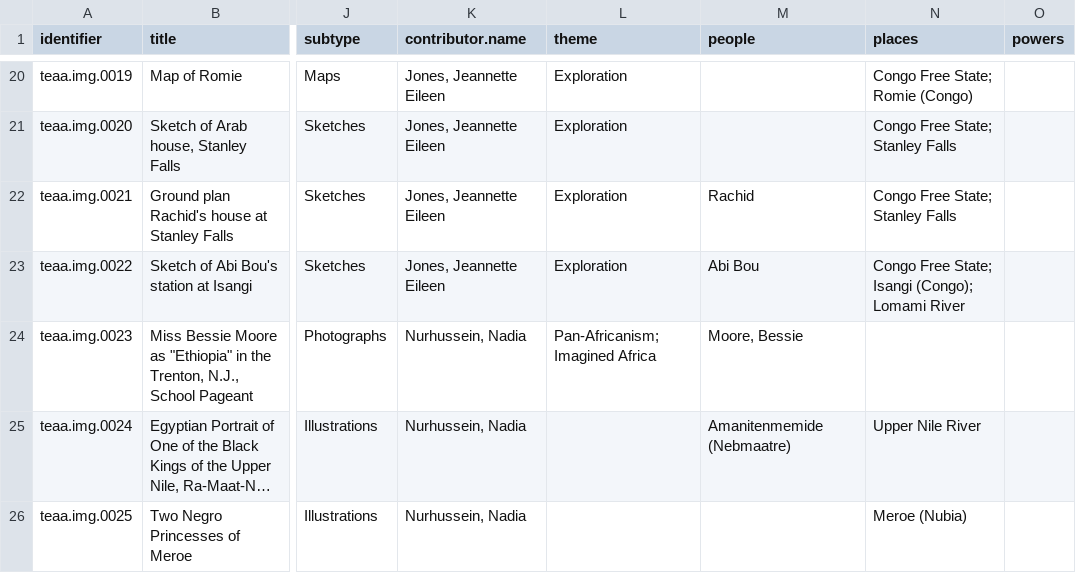
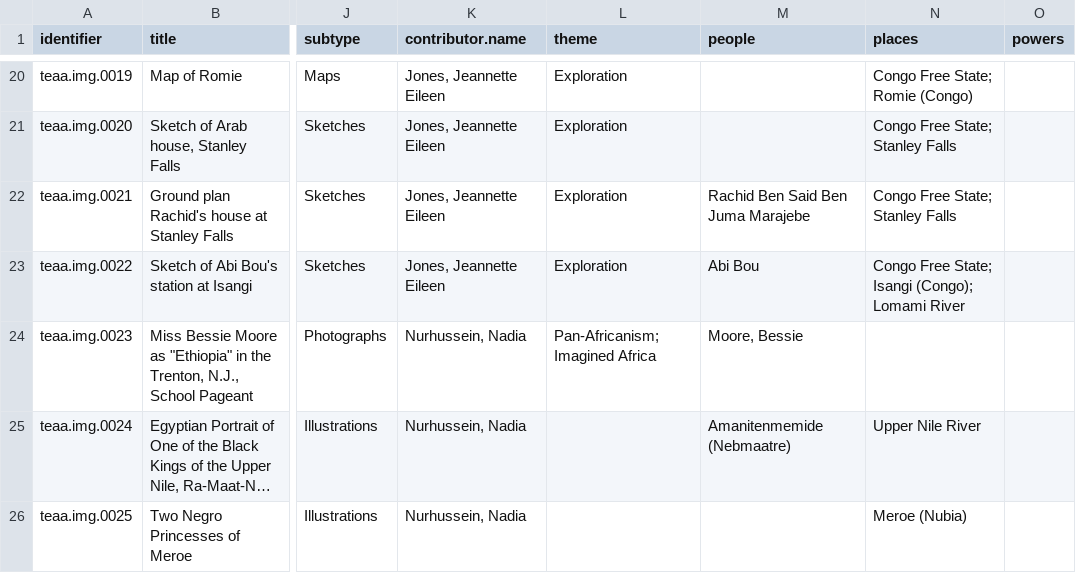
Before and after one commit to CDRH/data_teaa, a CSV file: source/csv/gallery.csv, drawn as a sheet; only a part is shown, gaps mark what is left out; long unchanged cells end in …; the diff names each change by its address in the sheet, - before the commit and + after, or states it on an @@ line.

Commit message:
Update gallery.csv

```diff
--- a/source/csv/gallery.csv
+++ b/source/csv/gallery.csv
-M22 (people): Rachid
+M22 (people): Rachid Ben Said Ben Juma Marajebe
```
